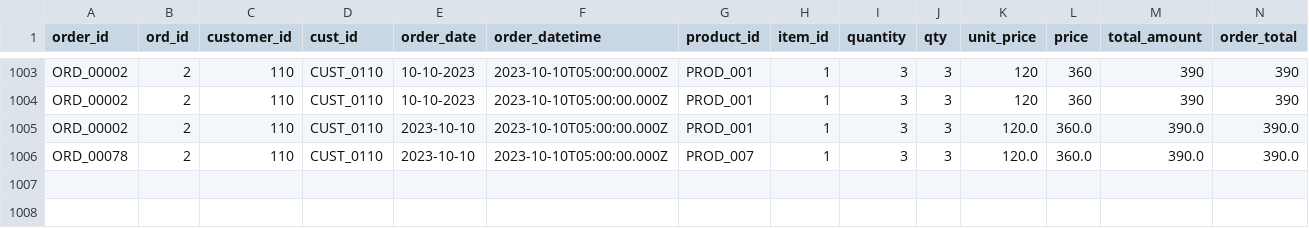
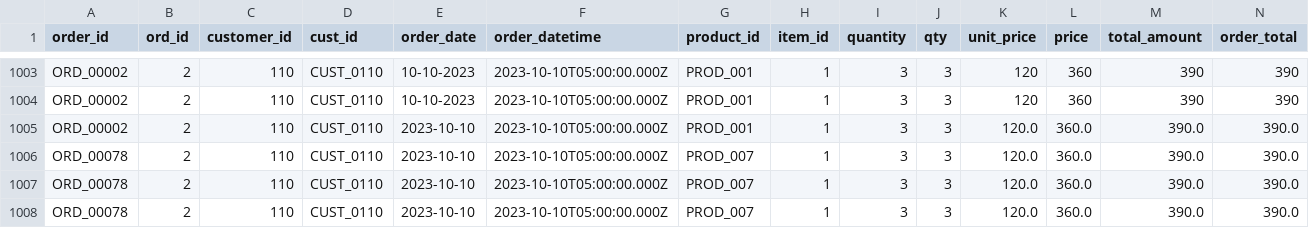
Before and after one commit to geekatbest/etl-pipeline-mcp, a CSV file: v2_dynamic_pipeline/datasets/orders_unstructured_data.csv, drawn as a sheet; only a part is shown, gaps mark what is left out; rows hold the shown columns only; the diff names each change by its address in the sheet, - before the commit and + after, or states it on an @@ line.

Commit message:
added logging to pipeline

```diff
--- a/v2_dynamic_pipeline/datasets/orders_unstructured_data.csv
+++ b/v2_dynamic_pipeline/datasets/orders_unstructured_data.csv
+row 1007: ORD_00078 | 2 | 110 | CUST_0110 | 2023-10-10 | 2023-10-10T05:00:00.000Z | PROD_007 | 1 | 3 | 3 | 120.0 | 360.0 | 390.0 | 390.0
+row 1008: ORD_00078 | 2 | 110 | CUST_0110 | 2023-10-10 | 2023-10-10T05:00:00.000Z | PROD_007 | 1 | 3 | 3 | 120.0 | 360.0 | 390.0 | 390.0
```
Also changed, not shown: 5 other files.
